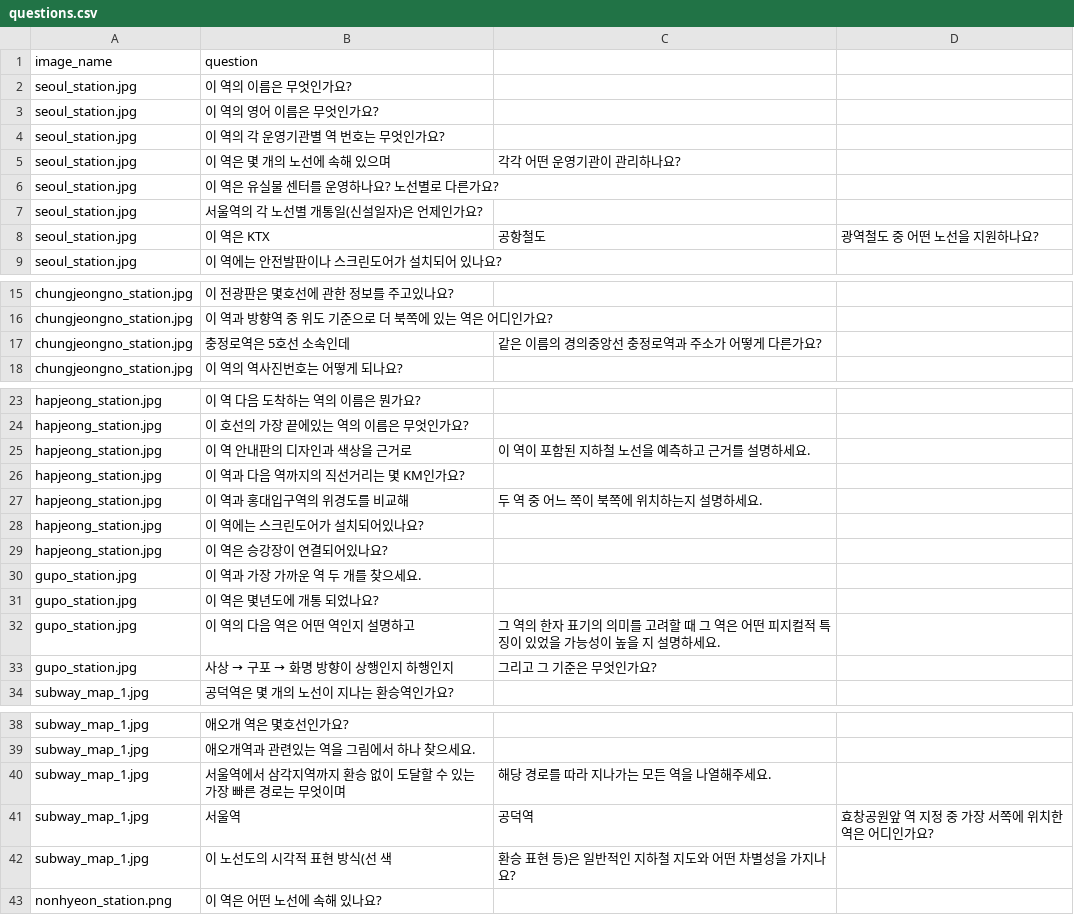
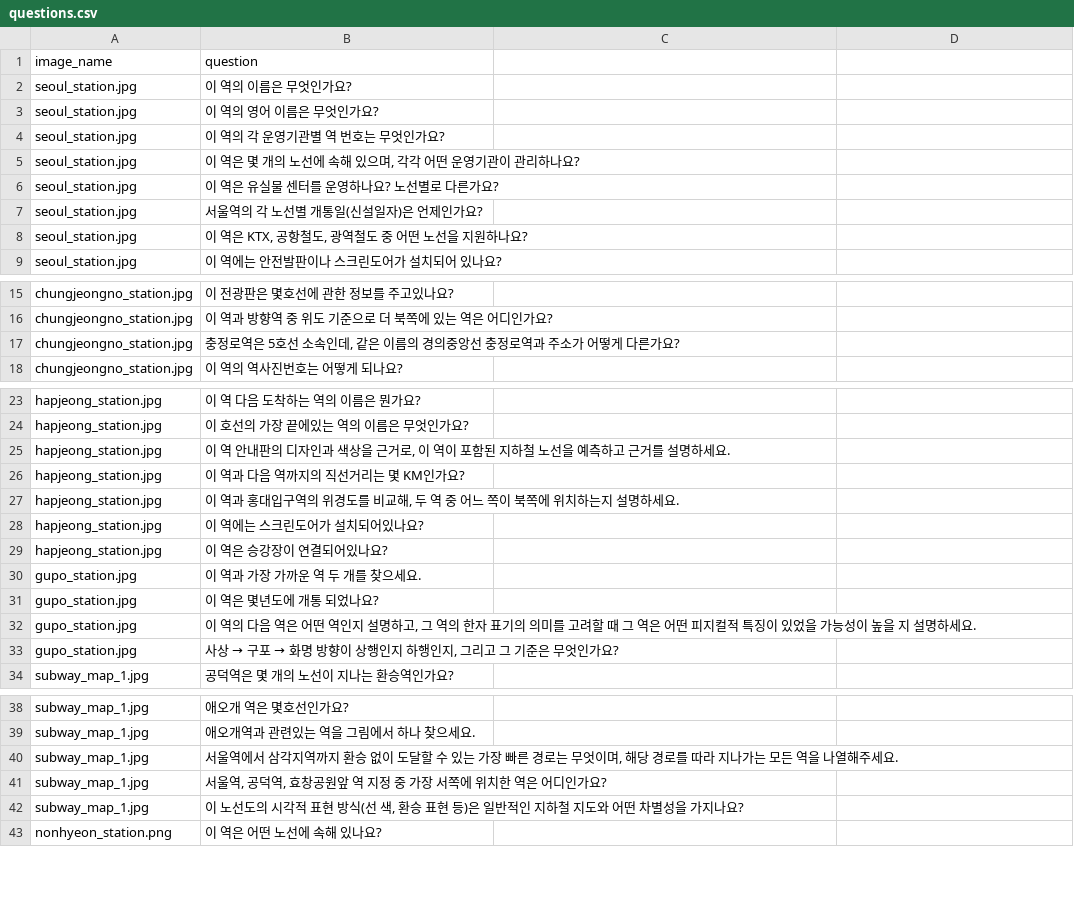
Before and after one commit to geon0078/VLM_RAG, a CSV file: gradio/questions.csv, drawn as a sheet; only a part is shown, gaps mark what is left out.

```diff
--- a/gradio/questions.csv
+++ b/gradio/questions.csv
@@ -4,6 +4,6 @@ seoul_station.jpg,이 역의 영어 이름은 무엇인가요?
 seoul_station.jpg,이 역의 각 운영기관별 역 번호는 무엇인가요?
-seoul_station.jpg,이 역은 몇 개의 노선에 속해 있으며, 각각 어떤 운영기관이 관리하나요?
+"seoul_station.jpg","이 역은 몇 개의 노선에 속해 있으며, 각각 어떤 운영기관이 관리하나요?"
 seoul_station.jpg,이 역은 유실물 센터를 운영하나요? 노선별로 다른가요?
 seoul_station.jpg,서울역의 각 노선별 개통일(신설일자)은 언제인가요?
-seoul_station.jpg,이 역은 KTX, 공항철도, 광역철도 중 어떤 노선을 지원하나요?
+"seoul_station.jpg","이 역은 KTX, 공항철도, 광역철도 중 어떤 노선을 지원하나요?"
 seoul_station.jpg,이 역에는 안전발판이나 스크린도어가 설치되어 있나요?
@@ -16,3 +16,3 @@ chungjeongno_station.jpg,이 전광판은 몇호선에 관한 정보를 주고
 chungjeongno_station.jpg,이 역과 방향역 중 위도 기준으로 더 북쪽에 있는 역은 어디인가요?
-chungjeongno_station.jpg,충정로역은 5호선 소속인데, 같은 이름의 경의중앙선 충정로역과 주소가 어떻게 다른가요?
+"chungjeongno_station.jpg","충정로역은 5호선 소속인데, 같은 이름의 경의중앙선 충정로역과 주소가 어떻게 다른가요?"
 chungjeongno_station.jpg,이 역의 역사진번호는 어떻게 되나요?
@@ -24,5 +24,5 @@ hapjeong_station.jpg,이 역 다음 도착하는 역의 이름은 뭔가요?
 hapjeong_station.jpg,이 호선의 가장 끝에있는 역의 이름은 무엇인가요?
-hapjeong_station.jpg,이 역 안내판의 디자인과 색상을 근거로, 이 역이 포함된 지하철 노선을 예측하고 근거를 설명하세요.
+"hapjeong_station.jpg","이 역 안내판의 디자인과 색상을 근거로, 이 역이 포함된 지하철 노선을 예측하고 근거를 설명하세요."
 hapjeong_station.jpg,이 역과 다음 역까지의 직선거리는 몇 KM인가요?
-hapjeong_station.jpg,이 역과 홍대입구역의 위경도를 비교해, 두 역 중 어느 쪽이 북쪽에 위치하는지 설명하세요.
+"hapjeong_station.jpg","이 역과 홍대입구역의 위경도를 비교해, 두 역 중 어느 쪽이 북쪽에 위치하는지 설명하세요."
 hapjeong_station.jpg,이 역에는 스크린도어가 설치되어있나요?
@@ -31,4 +31,4 @@ gupo_station.jpg,이 역과 가장 가까운 역 두 개를 찾으세요.
 gupo_station.jpg,이 역은 몇년도에 개통 되었나요?
-gupo_station.jpg,이 역의 다음 역은 어떤 역인지 설명하고, 그 역의 한자 표기의 의미를 고려할 때 그 역은 어떤 피지컬적 특징이 있었을 가능성이 높을 지 설명하세요.
-gupo_station.jpg,사상 → 구포 → 화명 방향이 상행인지 하행인지, 그리고 그 기준은 무엇인가요?
+"gupo_station.jpg","이 역의 다음 역은 어떤 역인지 설명하고, 그 역의 한자 표기의 의미를 고려할 때 그 역은 어떤 피지컬적 특징이 있었을 가능성이 높을 지 설명하세요."
+"gupo_station.jpg","사상 → 구포 → 화명 방향이 상행인지 하행인지, 그리고 그 기준은 무엇인가요?"
 subway_map_1.jpg,공덕역은 몇 개의 노선이 지나는 환승역인가요?
@@ -39,5 +39,5 @@ subway_map_1.jpg,애오개 역은 몇호선인가요?
 subway_map_1.jpg,애오개역과 관련있는 역을 그림에서 하나 찾으세요.
-subway_map_1.jpg,서울역에서 삼각지역까지 환승 없이 도달할 수 있는 가장 빠른 경로는 무엇이며, 해당 경로를 따라 지나가는 모든 역을 나열해주세요.
-subway_map_1.jpg,서울역, 공덕역, 효창공원앞 역 지정 중 가장 서쪽에 위치한 역은 어디인가요?
-subway_map_1.jpg,이 노선도의 시각적 표현 방식(선 색, 환승 표현 등)은 일반적인 지하철 지도와 어떤 차별성을 가지나요?
+"subway_map_1.jpg","서울역에서 삼각지역까지 환승 없이 도달할 수 있는 가장 빠른 경로는 무엇이며, 해당 경로를 따라 지나가는 모든 역을 나열해주세요."
+"subway_map_1.jpg","서울역, 공덕역, 효창공원앞 역 지정 중 가장 서쪽에 위치한 역은 어디인가요?"
+"subway_map_1.jpg","이 노선도의 시각적 표현 방식(선 색, 환승 표현 등)은 일반적인 지하철 지도와 어떤 차별성을 가지나요?"
 nonhyeon_station.png,이 역은 어떤 노선에 속해 있나요?
```
Also changed, not shown: 3 other files.
